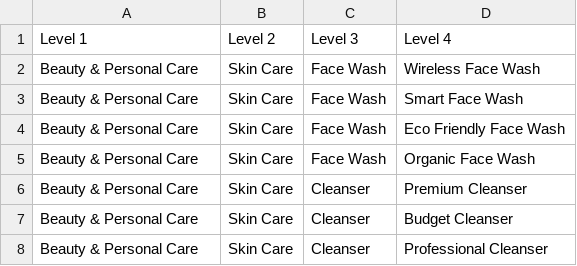
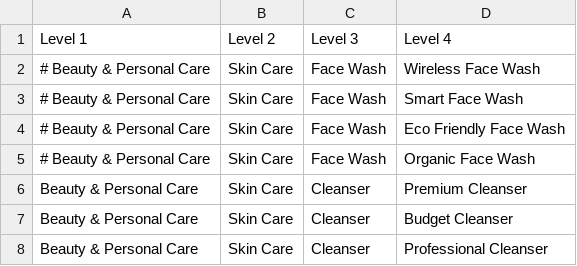
Before and after one commit to Prince-Sharma002/scraping-product-categories, a CSV file: ultra_deep_marketplace_taxonomy_1000_plus.csv, drawn as a sheet; only a part is shown.

Commit message:
Comment out face wash entries in taxonomy CSV
Added comments to the face wash entries for clarity.

```diff
--- a/ultra_deep_marketplace_taxonomy_1000_plus.csv
+++ b/ultra_deep_marketplace_taxonomy_1000_plus.csv
@@ -1,6 +1,6 @@
 Level 1,Level 2,Level 3,Level 4
-Beauty & Personal Care,Skin Care,Face Wash,Wireless Face Wash
-Beauty & Personal Care,Skin Care,Face Wash,Smart Face Wash
-Beauty & Personal Care,Skin Care,Face Wash,Eco Friendly Face Wash
-Beauty & Personal Care,Skin Care,Face Wash,Organic Face Wash
+# Beauty & Personal Care,Skin Care,Face Wash,Wireless Face Wash
+# Beauty & Personal Care,Skin Care,Face Wash,Smart Face Wash
+# Beauty & Personal Care,Skin Care,Face Wash,Eco Friendly Face Wash
+# Beauty & Personal Care,Skin Care,Face Wash,Organic Face Wash
 Beauty & Personal Care,Skin Care,Cleanser,Premium Cleanser
```
